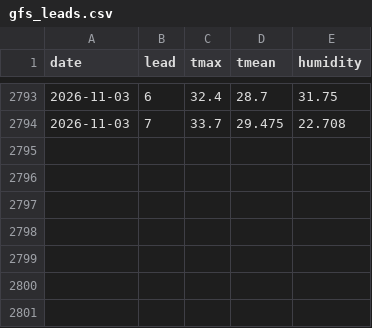
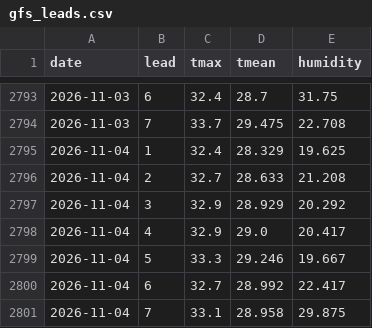
Before and after one commit to Shadab5706/delhi-peak-demand, a CSV file: pipeline/data/gfs_leads.csv, drawn as a sheet; only a part is shown, gaps mark what is left out; the diff names each change by its address in the sheet, - before the commit and + after, or states it on an @@ line.

```diff
--- a/pipeline/data/gfs_leads.csv
+++ b/pipeline/data/gfs_leads.csv
+row 2795: 2026-11-04 | 1 | 32.4 | 28.329 | 19.625
+row 2796: 2026-11-04 | 2 | 32.7 | 28.633 | 21.208
+row 2797: 2026-11-04 | 3 | 32.9 | 28.929 | 20.292
+row 2798: 2026-11-04 | 4 | 32.9 | 29.0 | 20.417
+row 2799: 2026-11-04 | 5 | 33.3 | 29.246 | 19.667
+row 2800: 2026-11-04 | 6 | 32.7 | 28.992 | 22.417
+row 2801: 2026-11-04 | 7 | 33.1 | 28.958 | 29.875
```
Also changed, not shown: pipeline/data/daily.csv, 2 other files.
